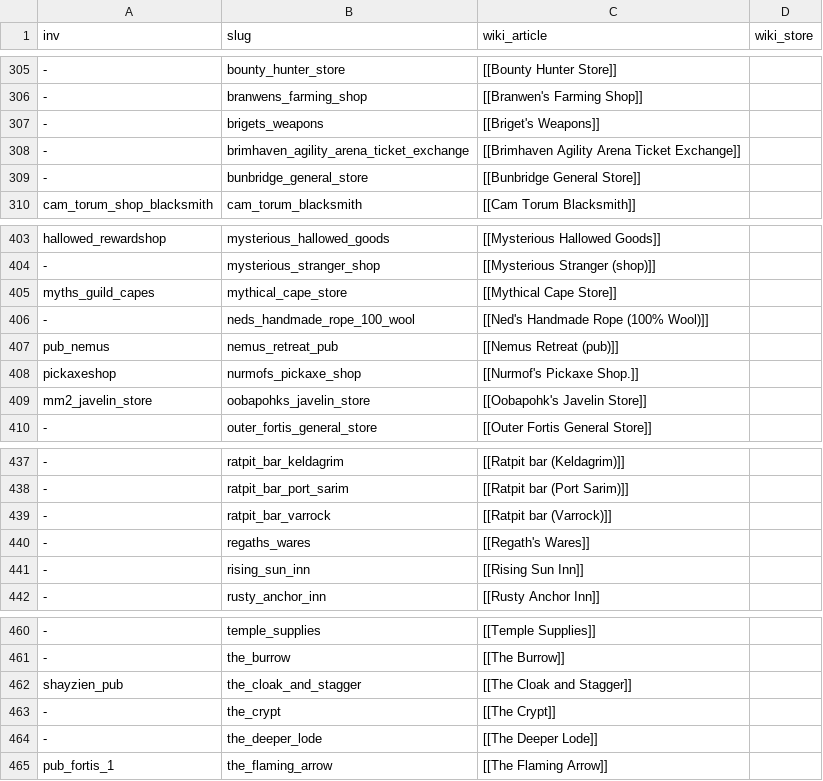
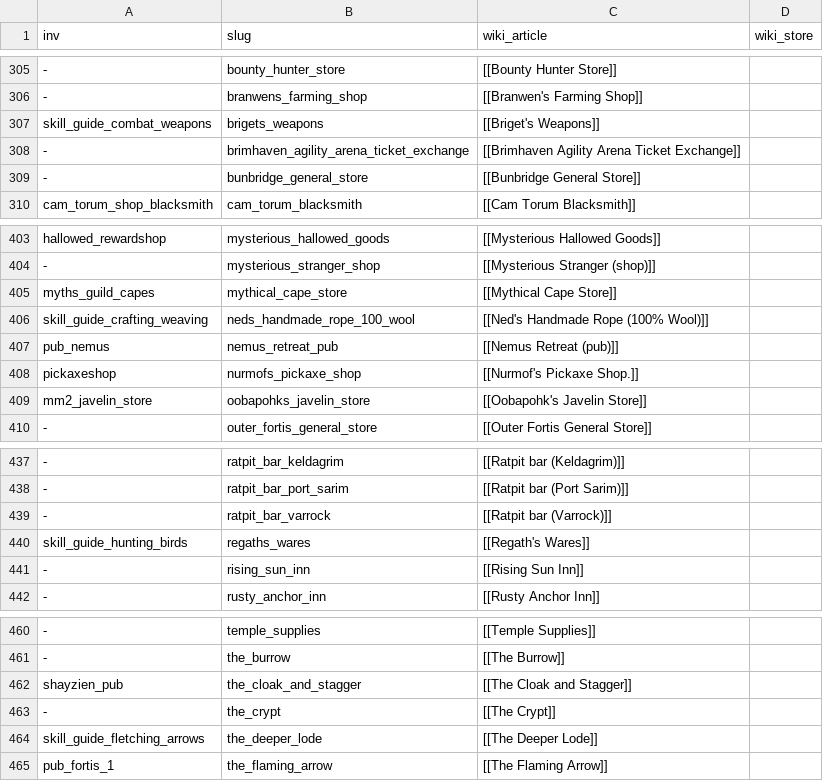
Before and after one commit to OpenRune/OpenRune-Server, a CSV file: tools/wiki-dumping/src/main/resources/shopmappings.csv, drawn as a sheet; only a part is shown, gaps mark what is left out; the diff covers the shown part only; the diff names each change by its address in the sheet, - before the commit and + after, or states it on an @@ line.

Commit message:
Map 22 shop invs from live captures
Each inv comes from the shop_main_init clientscript and matching
update_inv_full on the live game (live capture, rev 241); the title
and items were checked against the wiki store table. Most are reused
skill-guide invs, so mapShopNames couldn't match them by name.

Farming Supplies, Prospector Percy's Nugget Shop and the LMS shop are
mapped without a TOML: the bucket dumper can't resolve their stock
yet (bucket=No, version anchors, ambiguous item versions).

```diff
--- a/tools/wiki-dumping/src/main/resources/shopmappings.csv
+++ b/tools/wiki-dumping/src/main/resources/shopmappings.csv
-A307 (inv): -
+A307 (inv): skill_guide_combat_weapons
-A406 (inv): -
+A406 (inv): skill_guide_crafting_weaving
-A440 (inv): -
+A440 (inv): skill_guide_hunting_birds
-A464 (inv): -
+A464 (inv): skill_guide_fletching_arrows
```
Also changed, not shown: 18 edited cells elsewhere in this file, 19 other files.
